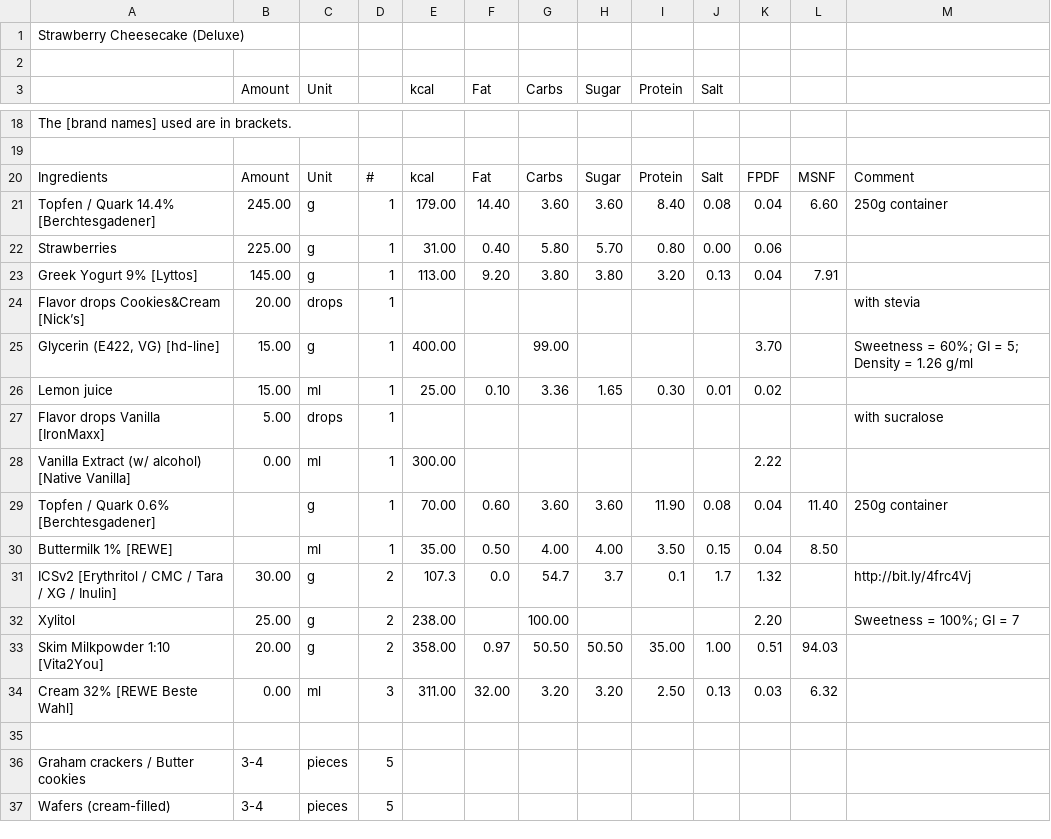
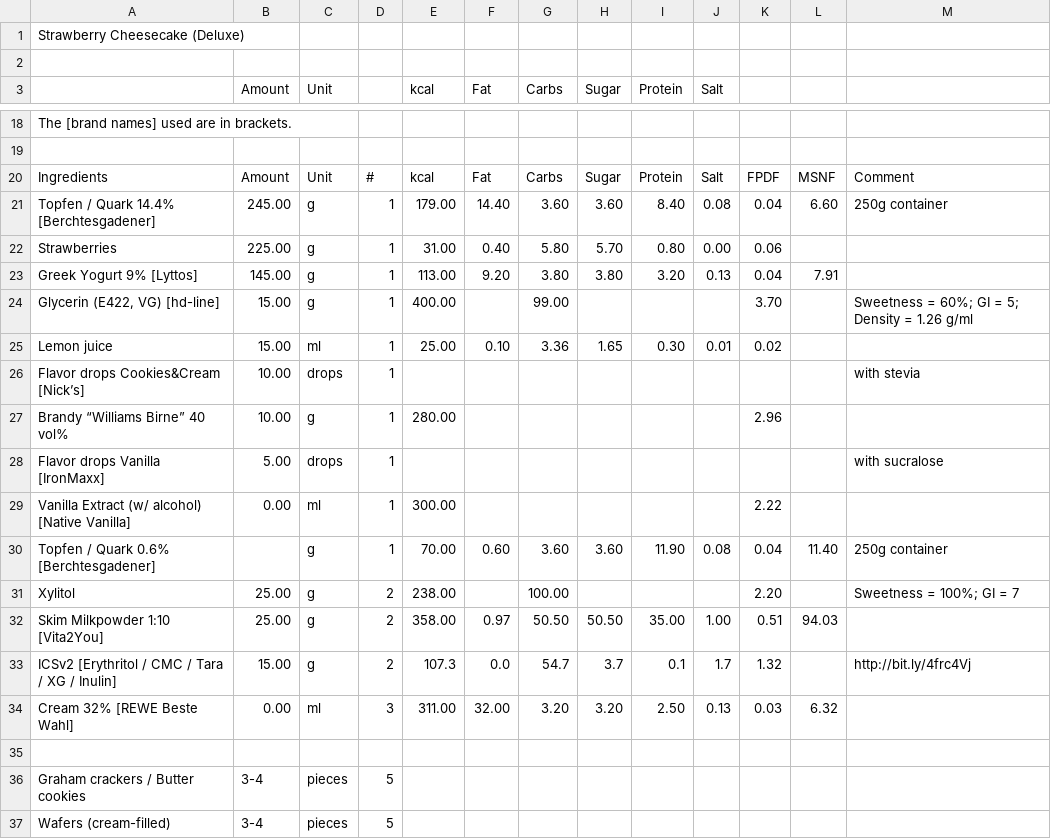
Before and after one commit to jhermann/ice-creamery, a CSV file: recipes/Strawberry Cheesecake (Deluxe)/Ice-Cream-Recipes.csv, drawn as a sheet; only a part is shown, gaps mark what is left out; the diff covers the shown part only.

Commit message:
final recipe

```diff
--- a/recipes/Strawberry Cheesecake (Deluxe)/Ice-Cream-Recipes.csv
+++ b/recipes/Strawberry Cheesecake (Deluxe)/Ice-Cream-Recipes.csv
@@ -27,5 +28,6 @@ Strawberries;225.00;g;1;31.00;0.40;5.80;5.70;0.80;0.00;0.06;;
 Greek Yogurt 9% [Lyttos];145.00;g;1;113.00;9.20;3.80;3.80;3.20;0.13;0.04;7.91;
-Flavor drops Cookies&Cream [Nick’s];20.00;drops;1;;;;;;;;;with stevia
 Glycerin (E422, VG) [hd-line];15.00;g;1;400.00;;99.00;;;;3.70;;"Sweetness = 60%; GI = 5; Density = 1.26 g/ml"
 Lemon juice;15.00;ml;1;25.00;0.10;3.36;1.65;0.30;0.01;0.02;;
+Flavor drops Cookies&Cream [Nick’s];10.00;drops;1;;;;;;;;;with stevia
+Brandy “Williams Birne” 40 vol%;10.00;g;1;280.00;;;;;;2.96;;
 Flavor drops Vanilla [IronMaxx];5.00;drops;1;;;;;;;;;with sucralose
@@ -33,6 +35,5 @@ Vanilla Extract (w/ alcohol) [Native Vanilla];0.00;ml;1;300.00;;;;;;2.22;;
 Topfen / Quark 0.6% [Berchtesgadener];;g;1;70.00;0.60;3.60;3.60;11.90;0.08;0.04;11.40;250g container
-Buttermilk 1% [REWE];;ml;1;35.00;0.50;4.00;4.00;3.50;0.15;0.04;8.50;
-ICSv2 [Erythritol / CMC / Tara / XG / Inulin];30.00;g;2;107.3;0.0;54.7;3.7;0.1;1.7;1.32;;http://bit.ly/4frc4Vj
 Xylitol;25.00;g;2;238.00;;100.00;;;;2.20;;"Sweetness = 100%; GI = 7"
-Skim Milkpowder 1:10 [Vita2You];20.00;g;2;358.00;0.97;50.50;50.50;35.00;1.00;0.51;94.03;
+Skim Milkpowder 1:10 [Vita2You];25.00;g;2;358.00;0.97;50.50;50.50;35.00;1.00;0.51;94.03;
+ICSv2 [Erythritol / CMC / Tara / XG / Inulin];15.00;g;2;107.3;0.0;54.7;3.7;0.1;1.7;1.32;;http://bit.ly/4frc4Vj
 Cream 32% [REWE Beste Wahl];0.00;ml;3;311.00;32.00;3.20;3.20;2.50;0.13;0.03;6.32;
```
Also changed, not shown: 1 added row, 1 removed row and 23 edited cells elsewhere in this file, 1 other file.
